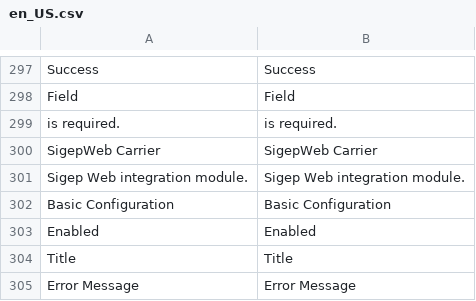
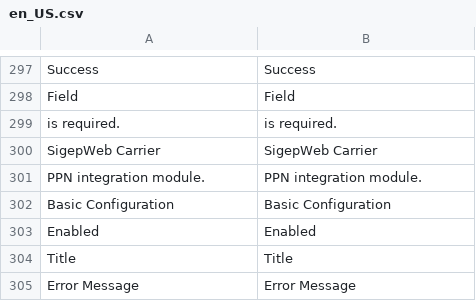
Before and after one commit to elisei/correios-cws, a CSV file: i18n/en_US.csv, drawn as a sheet; only a part is shown, gaps mark what is left out; removed rows and columns are numbered as before the commit, all else as after; the diff names each change by its address in the sheet, - before the commit and + after, or states it on an @@ line.

```diff
--- a/i18n/en_US.csv
+++ b/i18n/en_US.csv
-row 301: Sigep Web integration module. | Sigep Web integration module.
+row 301: PPN integration module. | PPN integration module.
```
Also changed, not shown: i18n/pt_BR.csv, 1 other file.
